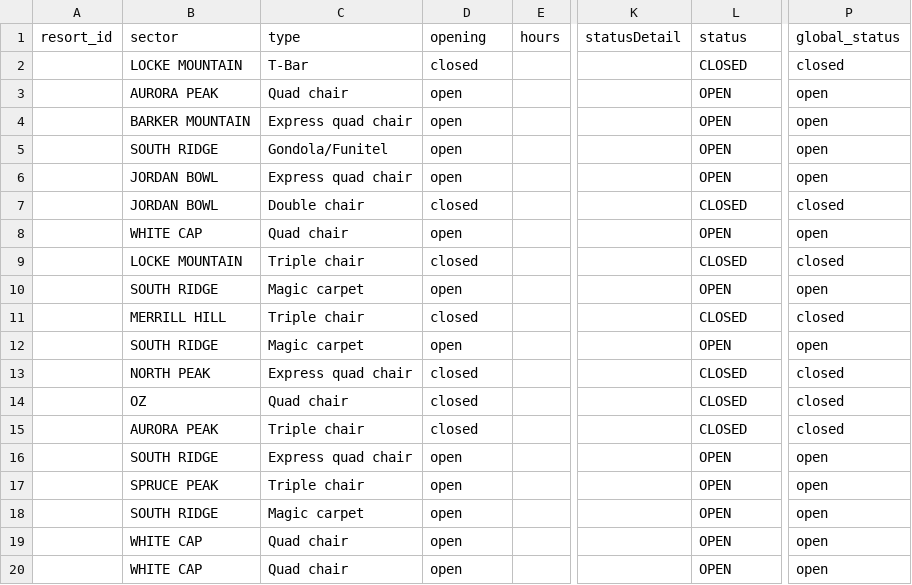
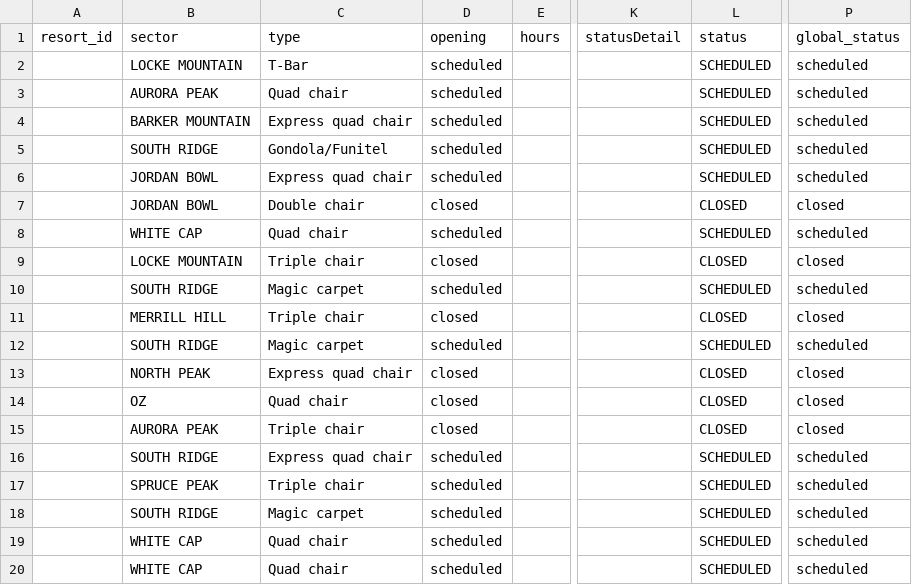
Before and after one commit to abkfenris/SundayRiverConditions, a CSV file: lifts.csv, drawn as a sheet; only a part is shown, gaps mark what is left out; the diff names each change by its address in the sheet, - before the commit and + after, or states it on an @@ line.

```diff
--- a/lifts.csv
+++ b/lifts.csv
-D2 (opening): closed
+D2 (opening): scheduled
-L2 (status): CLOSED
+L2 (status): SCHEDULED
-P2 (global_status): closed
+P2 (global_status): scheduled
-D3:D6 (opening): open
+D3:D6 (opening): scheduled
-L3:L6 (status): OPEN
+L3:L6 (status): SCHEDULED
-P3:P6 (global_status): open
+P3:P6 (global_status): scheduled
-D8 (opening): open
+D8 (opening): scheduled
-L8 (status): OPEN
+L8 (status): SCHEDULED
-P8 (global_status): open
+P8 (global_status): scheduled
-D10 (opening): open
+D10 (opening): scheduled
-L10 (status): OPEN
+L10 (status): SCHEDULED
-P10 (global_status): open
+P10 (global_status): scheduled
-D12 (opening): open
+D12 (opening): scheduled
-L12 (status): OPEN
+L12 (status): SCHEDULED
-P12 (global_status): open
+P12 (global_status): scheduled
-D16:D20 (opening): open
+D16:D20 (opening): scheduled
-L16:L20 (status): OPEN
+L16:L20 (status): SCHEDULED
-P16:P20 (global_status): open
+P16:P20 (global_status): scheduled
```
Also changed, not shown: trails.csv, 1 other file.
